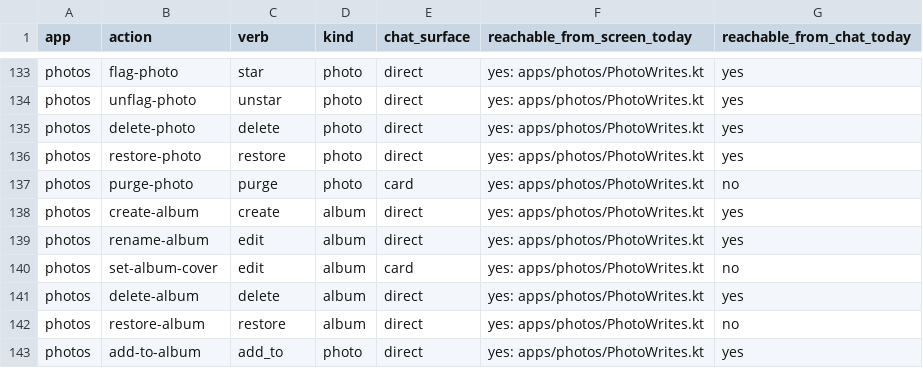
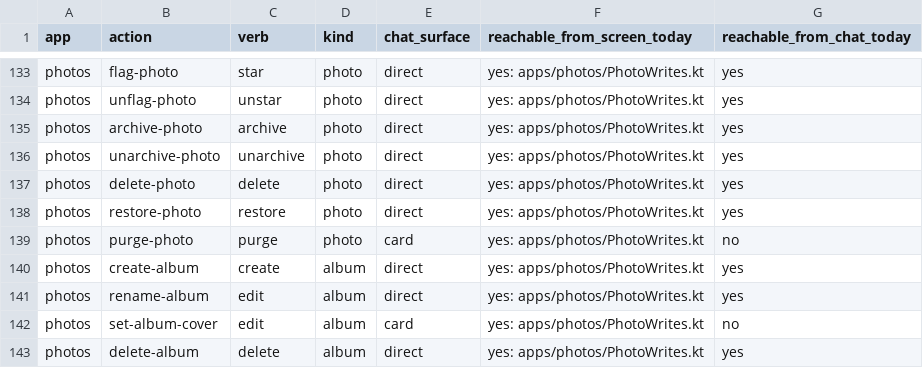
Before and after one commit to srikanth235/centraid, a CSV file: contracts/assist/catalog-census.csv, drawn as a sheet; only a part is shown, gaps mark what is left out; the shorter side is filled out with more unchanged rows; the diff names each change by its address in the sheet, - before the commit and + after, or states it on an @@ line.

```diff
--- a/contracts/assist/catalog-census.csv
+++ b/contracts/assist/catalog-census.csv
+row 135: photos | archive-photo | archive | photo | direct | yes: apps/photos/PhotoWrites.kt | yes
+row 136: photos | unarchive-photo | unarchive | photo | direct | yes: apps/photos/PhotoWrites.kt | yes
```
Also changed, not shown: 9 other files.
